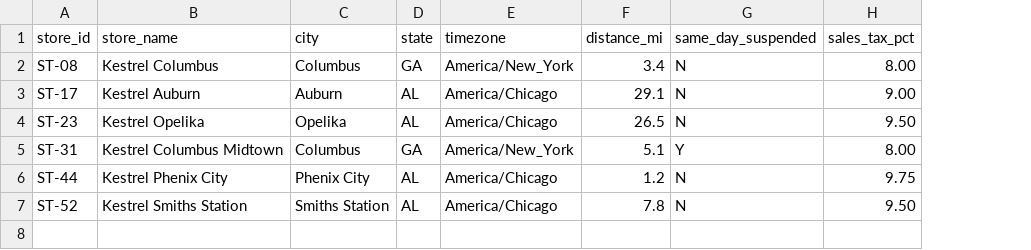
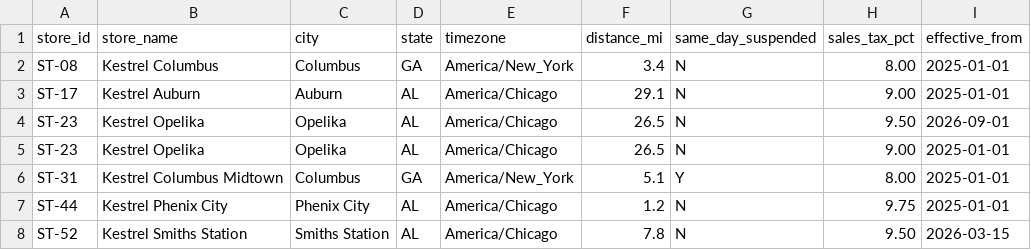
Before and after one commit to saavanqazi/Turing1, a CSV file: task/environment/input/store_directory.csv, drawn as a sheet; addresses are those after the commit; the diff names each change by its address in the sheet, - before the commit and + after, or states it on an @@ line.

```diff
--- a/task/environment/input/store_directory.csv
+++ b/task/environment/input/store_directory.csv
+column I (effective_from), rows 2-4: 2025-01-01 | 2025-01-01 | 2026-09-01; rows 6-8: 2025-01-01 | 2025-01-01 | 2026-03-15
+row 5: ST-23 | Kestrel Opelika | Opelika | AL | America/Chicago | 26.5 | N | 9.00 | 2025-01-01
```
Also changed, not shown: task/environment/input/cord_catalogue.csv, task/environment/input/stock_ledger.csv, 12 other files.
